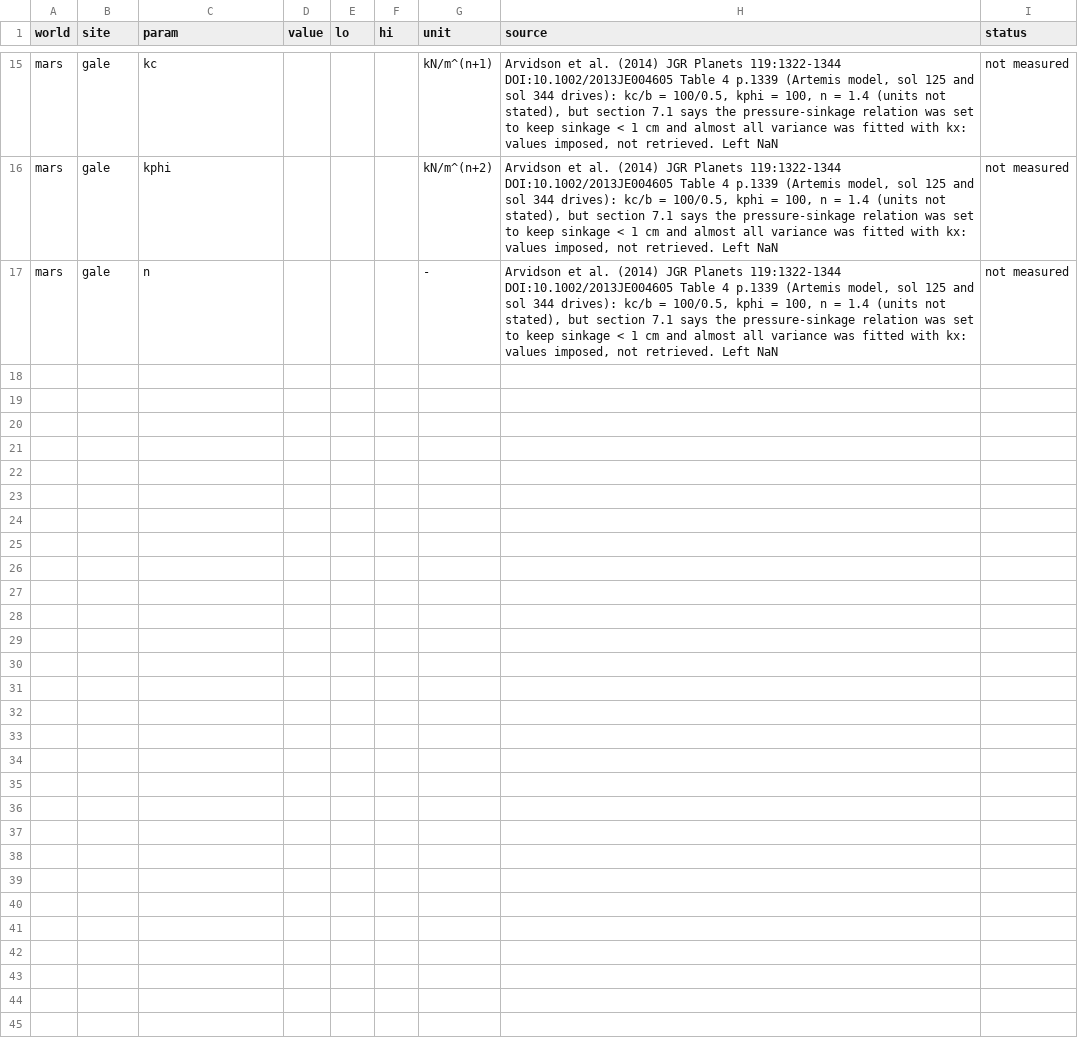
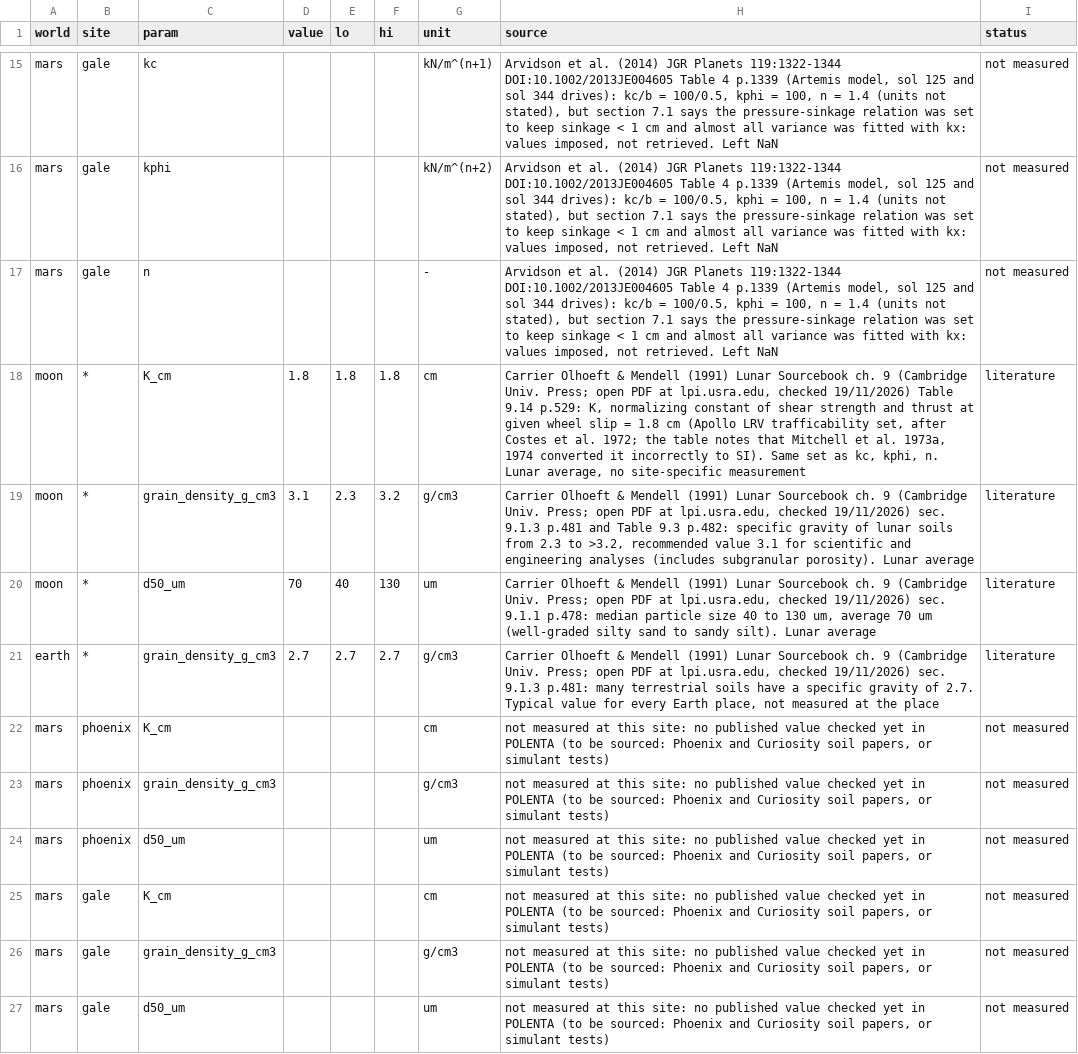
Before and after one commit to teemoteeo/POLENTA, a CSV file: data/config/soil_mechanics.csv, drawn as a sheet; only a part is shown, gaps mark what is left out; the diff names each change by its address in the sheet, - before the commit and + after, or states it on an @@ line.

```diff
--- a/data/config/soil_mechanics.csv
+++ b/data/config/soil_mechanics.csv
+row 18: moon | * | K_cm | 1.8 | 1.8 | 1.8 | cm | Carrier Olhoeft & Mendell (1991) Lunar Sourcebook ch. 9 (Cambridge Univ. Press; open PDF at lpi.usra.edu, checked 19/11/2026) Table 9.14 p.529: K, normalizing constant of shear strength and thrust at given wheel slip = 1.8 cm (Apollo LRV trafficability set, after Costes et al. 1972; the table notes that Mitchell et al. 1973a, 1974 converted it incorrectly to SI). Same set as kc, kphi, n. Lunar average, no site-specific measurement | literature
+row 19: moon | * | grain_density_g_cm3 | 3.1 | 2.3 | 3.2 | g/cm3 | Carrier Olhoeft & Mendell (1991) Lunar Sourcebook ch. 9 (Cambridge Univ. Press; open PDF at lpi.usra.edu, checked 19/11/2026) sec. 9.1.3 p.481 and Table 9.3 p.482: specific gravity of lunar soils from 2.3 to >3.2, recommended value 3.1 for scientific and engineering analyses (includes subgranular porosity). Lunar average | literature
+row 20: moon | * | d50_um | 70 | 40 | 130 | um | Carrier Olhoeft & Mendell (1991) Lunar Sourcebook ch. 9 (Cambridge Univ. Press; open PDF at lpi.usra.edu, checked 19/11/2026) sec. 9.1.1 p.478: median particle size 40 to 130 um, average 70 um (well-graded silty sand to sandy silt). Lunar average | literature
+row 21: earth | * | grain_density_g_cm3 | 2.7 | 2.7 | 2.7 | g/cm3 | Carrier Olhoeft & Mendell (1991) Lunar Sourcebook ch. 9 (Cambridge Univ. Press; open PDF at lpi.usra.edu, checked 19/11/2026) sec. 9.1.3 p.481: many terrestrial soils have a specific gravity of 2.7. Typical value for every Earth place, not measured at the place | literature
+row 22: mars | phoenix | K_cm |  |  |  | cm | not measured at this site: no published value checked yet in POLENTA (to be sourced: Phoenix and Curiosity soil papers, or simulant tests) | not measured
+row 23: mars | phoenix | grain_density_g_cm3 |  |  |  | g/cm3 | not measured at this site: no published value checked yet in POLENTA (to be sourced: Phoenix and Curiosity soil papers, or simulant tests) | not measured
+row 24: mars | phoenix | d50_um |  |  |  | um | not measured at this site: no published value checked yet in POLENTA (to be sourced: Phoenix and Curiosity soil papers, or simulant tests) | not measured
+row 25: mars | gale | K_cm |  |  |  | cm | not measured at this site: no published value checked yet in POLENTA (to be sourced: Phoenix and Curiosity soil papers, or simulant tests) | not measured
+row 26: mars | gale | grain_density_g_cm3 |  |  |  | g/cm3 | not measured at this site: no published value checked yet in POLENTA (to be sourced: Phoenix and Curiosity soil papers, or simulant tests) | not measured
+row 27: mars | gale | d50_um |  |  |  | um | not measured at this site: no published value checked yet in POLENTA (to be sourced: Phoenix and Curiosity soil papers, or simulant tests) | not measured
```
Also changed, not shown: 4 other files.
